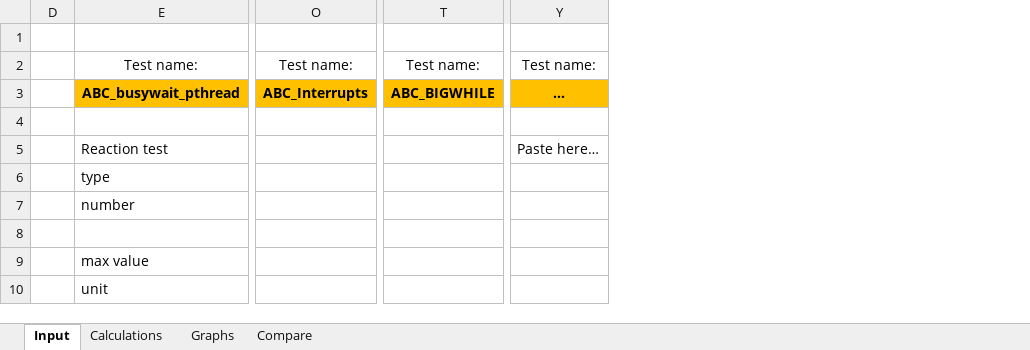
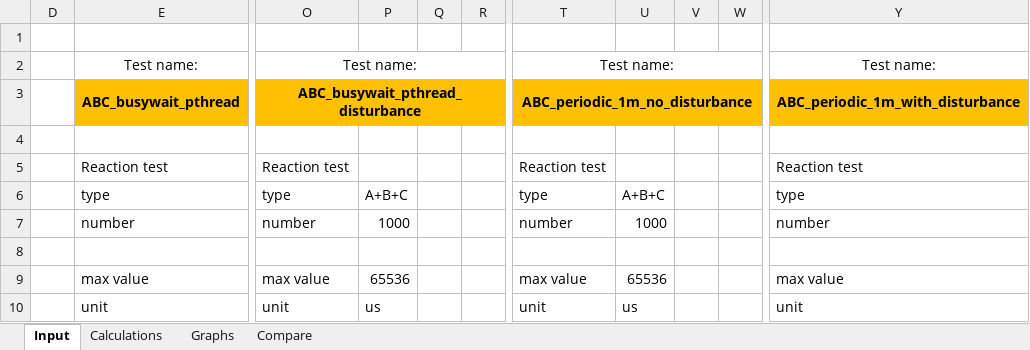
Before and after one commit to tovine/TTK4147-Exercises, an Excel workbook: Ex-05/BRTT result spreadsheet.xlsx, sheet Input, drawn as a sheet; only a part is shown, gaps mark what is left out; values as stored, in another font and other column widths than the file's, no borders; removed rows and columns are numbered as before the commit, all else as after; the diff covers the shown part only; the diff names each change by its address in the sheet, - before the commit and + after, or states it on an @@ line.

```diff
--- a/Ex-05/BRTT result spreadsheet.xlsx (sheet Input)
+++ b/Ex-05/BRTT result spreadsheet.xlsx (sheet Input)
-column O, rows 2-3: Test name: | ABC_Interrupts
+column O, rows 2-10: Test name: | ABC_busywait_pthread_disturbance |  | Reaction test | type | number |  | max value | unit
+column P, rows 6-10: A+B+C | 1000 |  | 65536 | us
+column Q, empty
+column R, empty
-column T, rows 2-3: Test name: | ABC_BIGWHILE
+column T, rows 2-10: Test name: | ABC_periodic_1m_no_disturbance |  | Reaction test | type | number |  | max value | unit
+column U, rows 6-10: A+B+C | 1000 |  | 65536 | us
+column V, empty
+column W, empty
-column Y, rows 2-5: Test name: | … |  | Paste here…
+column Y, rows 2-10: Test name: | ABC_periodic_1m_with_disturbance |  | Reaction test | type | number |  | max value | unit
```
Also changed, not shown: 11 added columns, 9 removed columns and cell formats elsewhere in this sheet, sheet Calculations, sheet Graphs, hidden cells, charts or pictures, 1 other file.
